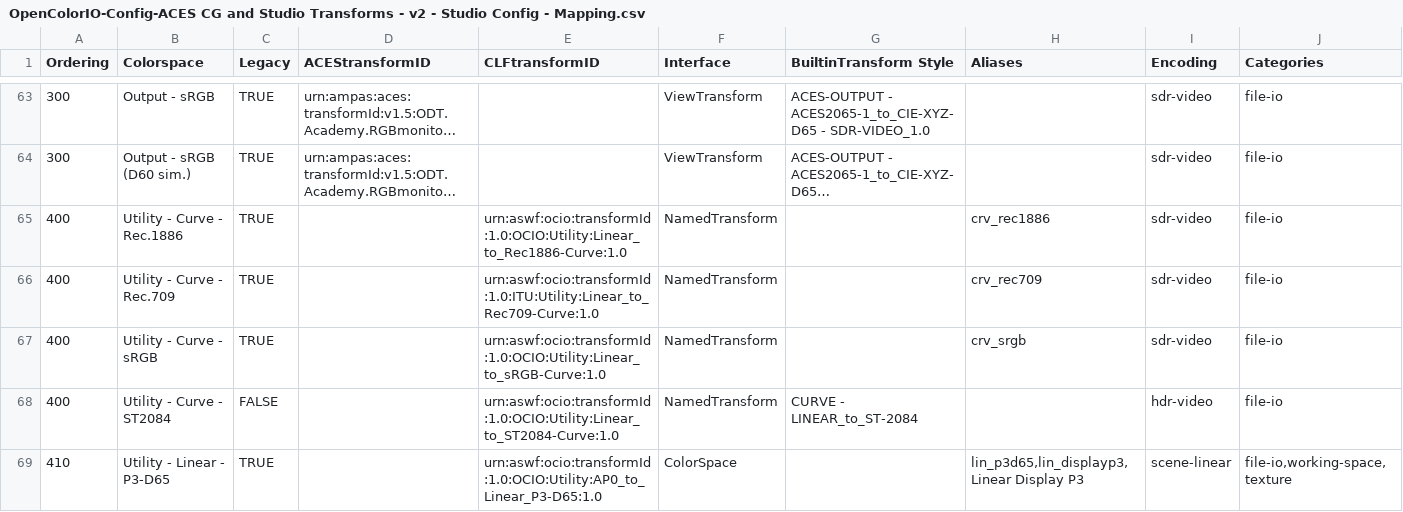
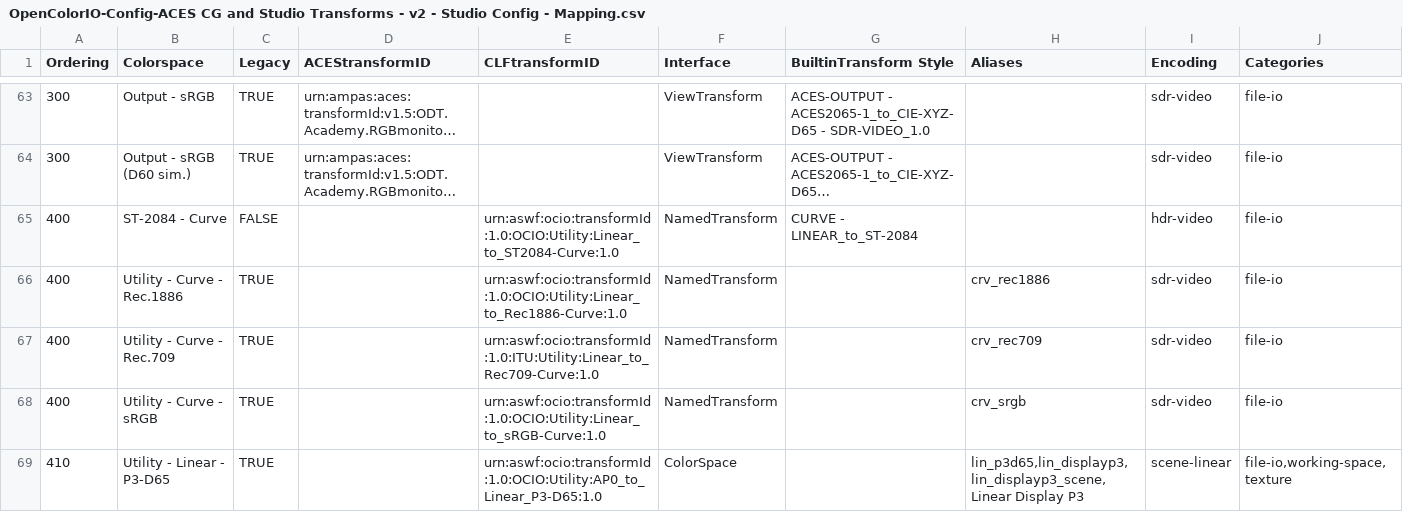
Before and after one commit to AcademySoftwareFoundation/OpenColorIO-Config-ACES, a CSV file: opencolorio_config_aces/config/studio/generate/resources/OpenColorIO-Config-ACES CG and Studio Transforms - v2 - Studio Config - Mapping.csv, drawn as a sheet; only a part is shown, gaps mark what is left out; long unchanged cells end in …; removed rows and columns are numbered as before the commit, all else as after; the diff covers the shown part only; the diff names each change by its address in the sheet, - before the commit and + after, or states it on an @@ line.

```diff
--- a/opencolorio_config_aces/config/studio/generate/resources/OpenColorIO-Config-ACES CG and Studio Transforms - v2 - Studio Config - Mapping.csv
+++ b/opencolorio_config_aces/config/studio/generate/resources/OpenColorIO-Config-ACES CG and Studio Transforms - v2 - Studio Config - Mapping.csv
+row 65: 400 | ST-2084 - Curve | FALSE |  | urn:aswf:ocio:transformId:1.0:OCIO:Utility:Linear_to_ST2084-Curve:1.0 | NamedTransform | CURVE - LINEAR_to_ST-2084 |  | hdr-video | file-io
-row 68: 400 | Utility - Curve - ST2084 | FALSE |  | urn:aswf:ocio:transformId:1.0:OCIO:Utility:Linear_to_ST2084-Curve:1.0 | NamedTransform | CURVE - LINEAR_to_ST-2084 |  | hdr-video | file-io
-H69 (Aliases): lin_p3d65,lin_displayp3,Linear Display P3
+H69 (Aliases): lin_p3d65,lin_displayp3,lin_displayp3_scene,Linear Display P3
```
Also changed, not shown: 10 added rows, 7 removed rows and 22 edited cells elsewhere in this file, opencolorio_config_aces/config/cg/generate/resources/OpenColorIO-Config-ACES CG and Studio Transforms - v2 - CG Config - Mapping.csv, opencolorio_config_aces/config/reference/generate/resources/OpenColorIO-Config-ACES Reference Transforms - v2 - Reference Config - Mapping.csv, 19 other files.
